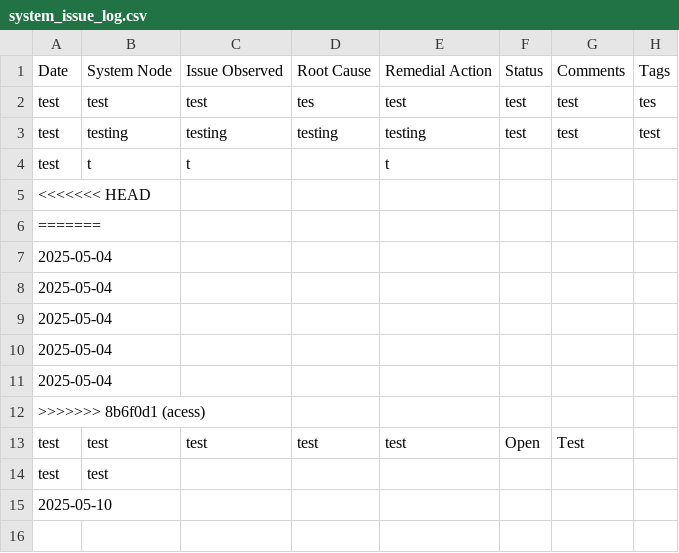
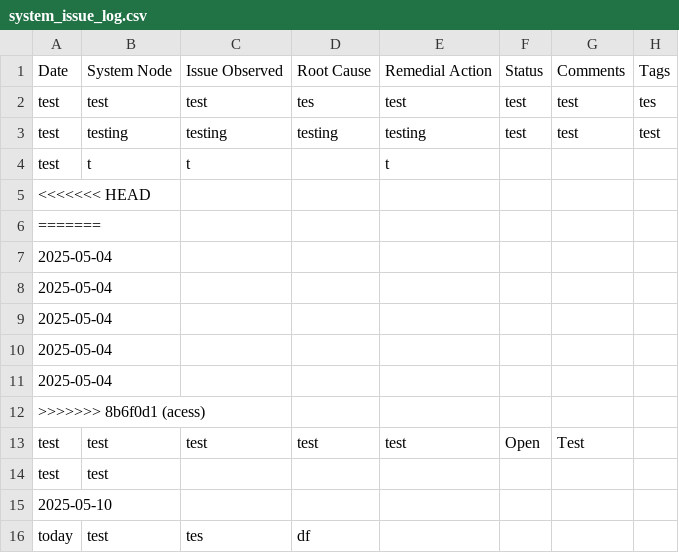
Before and after one commit to Just-Pace/system_logging, a CSV file: system_issue_log.csv, drawn as a sheet; the diff names each change by its address in the sheet, - before the commit and + after, or states it on an @@ line.

```diff
--- a/system_issue_log.csv
+++ b/system_issue_log.csv
+row 16: today | test | tes | df
```
Also changed, not shown: 2 other files.
